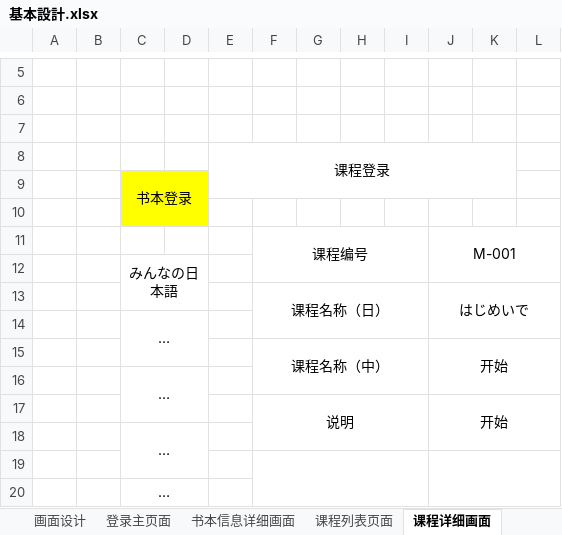
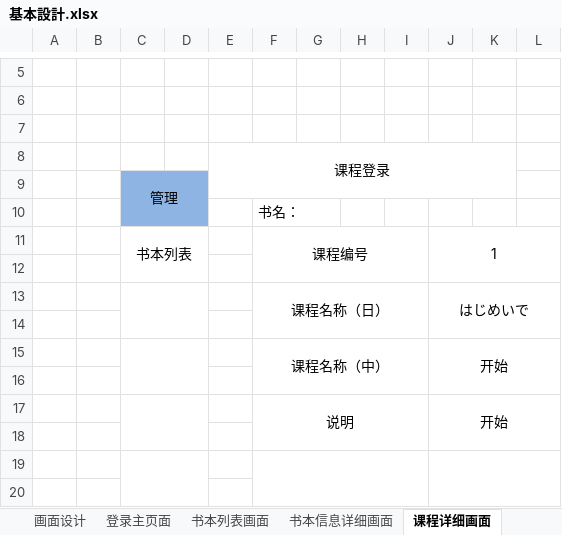
Before and after one commit to Jiangwen19/xuexi, an Excel workbook: 日本語勉強システム/基本設計/基本設計.xlsx, sheet 课程详细画面, drawn as a sheet; only a part is shown, gaps mark what is left out; values as stored, in another font and other column widths than the file's, no borders; charts and pictures not drawn; removed rows and columns are numbered as before the commit, all else as after; the diff covers the shown part only; the diff names each change by its address in the sheet, - before the commit and + after, or states it on an @@ line.

```diff
--- a/日本語勉強システム/基本設計/基本設計.xlsx (sheet 课程详细画面)
+++ b/日本語勉強システム/基本設計/基本設計.xlsx (sheet 课程详细画面)
-sheet tab: 课程列表页面
+sheet tab: 书本列表画面
-C9: 书本登录
+C9: 管理
-C9:D9 fill: #FFFF00
+C9:D9 fill: #8EB4E3
-C9:D10 merged
+C9:D10 merged
+row 10:  |  |  |  |  | 书名：
+row 11:  |  | 书本列表 |  |  | 课程编号 |  |  |  | 1
-C12:D12 fill: #FFFF00
+C12:D12 fill: none
-row 11:  |  |  |  |  | 课程编号 |  |  |  | M-001
-row 12:  |  | みんなの日本語
+C13:D14 merged
-C14: …
+C14: (empty)
-C14:D15 merged
+C15:D16 merged
-C16: …
+C16: (empty)
-C16:D17 merged
+C17:D18 merged
-F17:I18 merged
+F17:I18 merged
-J17:L18 merged
+J17:L18 merged
-row 18:  |  | …
-F19:I20 merged
-J19:L20 merged
-C19: …
+C19: (empty)
-C20:D21 merged
+C19:D20 merged
+F19:I20 merged
+J19:L20 merged
+row 20: (empty)
```
Also changed, not shown: 3 added rows, 3 removed rows, 1 edited cell and merged cells elsewhere in this sheet, sheet 句子详细画面(1), sheet 书本信息详细画面, sheet 短语详细画面, sheet 文法详细画面, sheet 词语详细画面, sheet 句子列表画面, 1 more sheet, charts or pictures, 2 other files.
